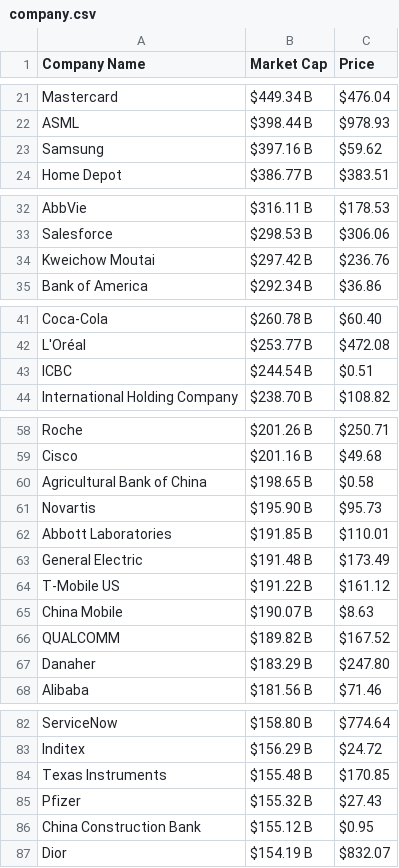
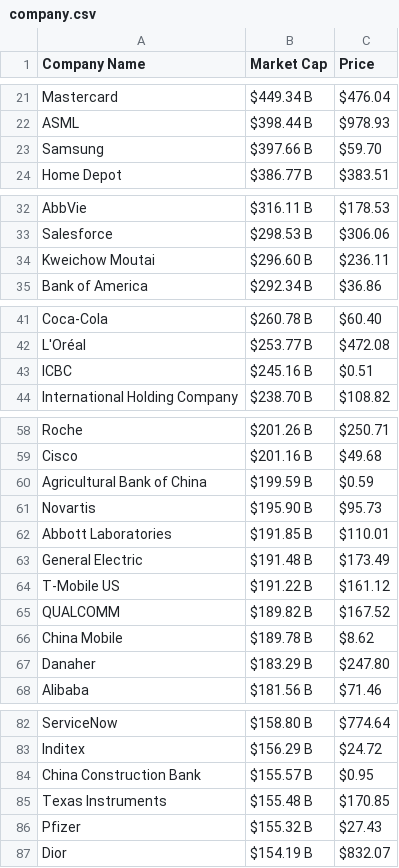
Before and after one commit to AbhishekBaske/marketcap_webscrap, a CSV file: company.csv, drawn as a sheet; only a part is shown, gaps mark what is left out; the diff covers the shown part only.

Commit message:
Automated data update

```diff
--- a/company.csv
+++ b/company.csv
@@ -22,3 +22,3 @@ Mastercard,$449.34 B,$476.04
 ASML,$398.44 B,$978.93
-Samsung,$397.16 B,$59.62
+Samsung,$397.66 B,$59.70
 Home Depot,$386.77 B,$383.51
@@ -33,3 +33,3 @@ AbbVie,$316.11 B,$178.53
 Salesforce,$298.53 B,$306.06
-Kweichow Moutai,$297.42 B,$236.76
+Kweichow Moutai,$296.60 B,$236.11
 Bank of America ,$292.34 B,$36.86
@@ -42,3 +42,3 @@ Coca-Cola,$260.78 B,$60.40
 L'Oréal,$253.77 B,$472.08
-ICBC,$244.54 B,$0.51
+ICBC,$245.16 B,$0.51
 International Holding Company,$238.70 B,$108.82
@@ -59,3 +59,3 @@ Roche,$201.26 B,$250.71
 Cisco,$201.16 B,$49.68
-Agricultural Bank of China,$198.65 B,$0.58
+Agricultural Bank of China,$199.59 B,$0.59
 Novartis,$195.90 B,$95.73
@@ -64,4 +64,4 @@ General Electric,$191.48 B,$173.49
 T-Mobile US,$191.22 B,$161.12
-China Mobile,$190.07 B,$8.63
 QUALCOMM,$189.82 B,$167.52
+China Mobile,$189.78 B,$8.62
 Danaher,$183.29 B,$247.80
@@ -83,5 +83,5 @@ ServiceNow,$158.80 B,$774.64
 Inditex,$156.29 B,$24.72
+China Construction Bank,$155.57 B,$0.95
 Texas Instruments,$155.48 B,$170.85
 Pfizer,$155.32 B,$27.43
-China Construction Bank,$155.12 B,$0.95
 Dior,$154.19 B,$832.07
```
Also changed, not shown: 1 edited cell elsewhere in this file, 1 other file.
